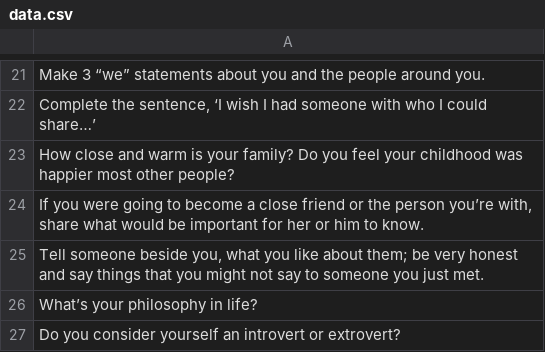
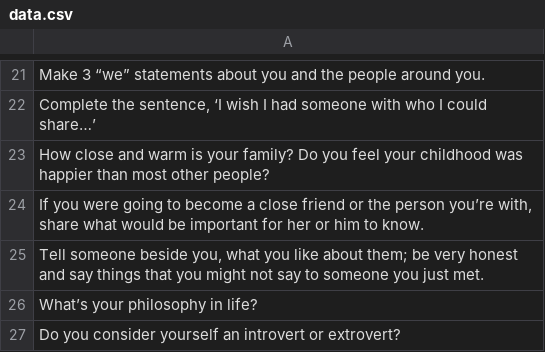
Before and after one commit to shayicebreakers/icebreakers, a CSV file: data.csv, drawn as a sheet; only a part is shown, gaps mark what is left out.

Commit message:
updated csv

```diff
--- a/data.csv
+++ b/data.csv
@@ -22,3 +22,3 @@ Make 3 “we” statements about you and the people around you.
 "Complete the sentence, ‘I wish I had someone with who I could share…’"
-How close and warm is your family? Do you feel your childhood was happier most other people?
+How close and warm is your family? Do you feel your childhood was happier than most other people?
 "If you were going to become a close friend or the person you’re with, share what would be important for her or him to know."
```
